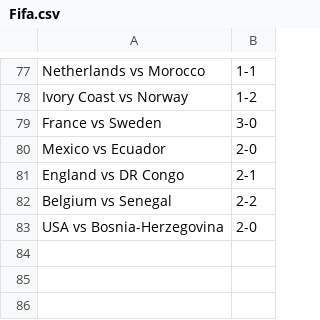
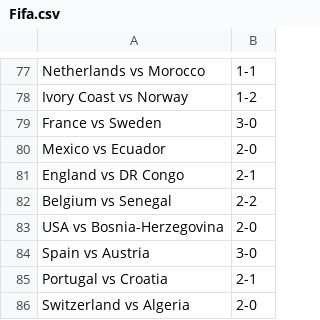
Before and after one commit to turnerville14/TurnerFunProject, a CSV file: Fifa.csv, drawn as a sheet; only a part is shown, gaps mark what is left out.

```diff
--- a/Fifa.csv
+++ b/Fifa.csv
@@ -83 +83,4 @@ Belgium vs Senegal,2-2
 USA vs Bosnia-Herzegovina,2-0
+Spain vs Austria,3-0
+Portugal vs Croatia,2-1
+Switzerland vs Algeria,2-0
```
Also changed, not shown: 1 other file.
